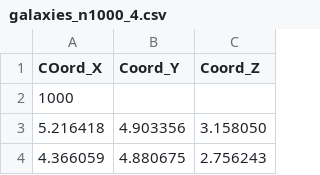
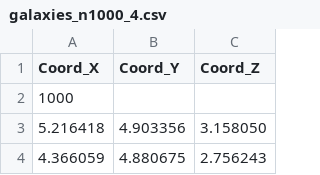
Before and after one commit to mattbellis/stanford-foothill-research-project-2011-dark-matter-and-gpus, a CSV file: Foothill_research_project_2011/simulated_cluster_data/galaxies_n1000_4.csv, drawn as a sheet; only a part is shown.

```diff
--- a/Foothill_research_project_2011/simulated_cluster_data/galaxies_n1000_4.csv
+++ b/Foothill_research_project_2011/simulated_cluster_data/galaxies_n1000_4.csv
@@ -1,2 +1,2 @@
-COord_X, Coord_Y, Coord_Z
+Coord_X, Coord_Y, Coord_Z
 1000
```
Also changed, not shown: 3 other files.
